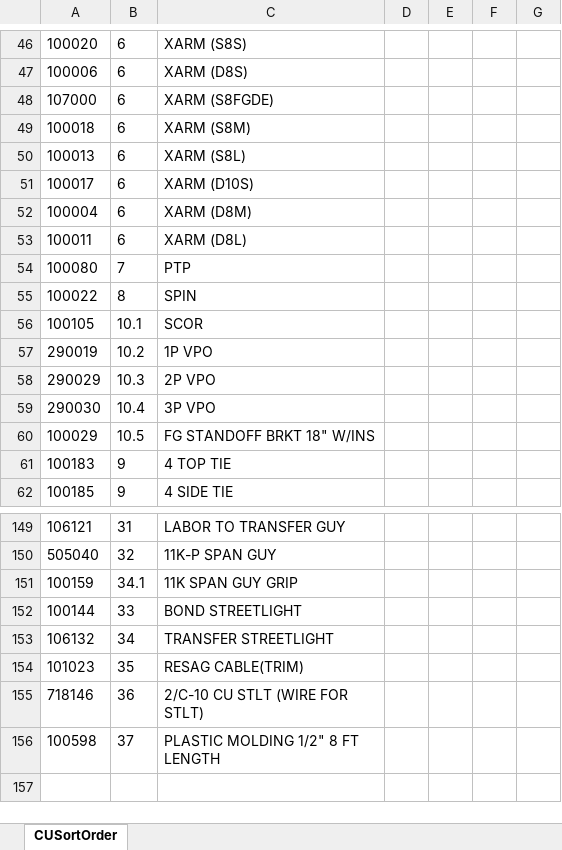
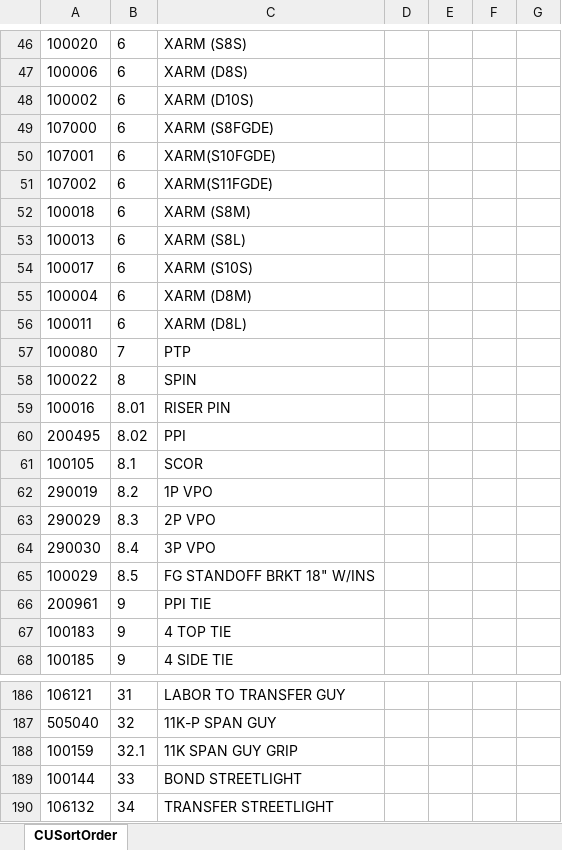
Before and after one commit to ababrahamtrc/Pole-Detail-Sheets, an Excel workbook: Sheets/CUSortOrder.xlsm, sheet CUSortOrder, drawn as a sheet; only a part is shown, gaps mark what is left out; the shorter side is filled out with more unchanged rows; values as stored, in another font and other column widths than the file's, no borders; addresses are those after the commit; the diff covers the shown part only; the diff names each change by its address in the sheet, - before the commit and + after, or states it on an @@ line.

```diff
--- a/Sheets/CUSortOrder.xlsm (sheet CUSortOrder)
+++ b/Sheets/CUSortOrder.xlsm (sheet CUSortOrder)
+row 48: 100002 | 6 | XARM (D10S)
+row 50: 107001 | 6 | XARM(S10FGDE)
+row 51: 107002 | 6 | XARM(S11FGDE)
-C54: XARM (D10S)
+C54: XARM (S10S)
+row 59: 100016 | 8.01 | RISER PIN
+row 60: 200495 | 8.02 | PPI
-B61: 10.1
+B61: 8.1
-B62: 10.2
+B62: 8.2
-B63: 10.3
+B63: 8.3
-B64: 10.4
+B64: 8.4
-B65: 10.5
+B65: 8.5
+row 66: 200961 | 9 | PPI TIE
-B188: 34.1
+B188: 32.1
```
Also changed, not shown: 31 added rows and 44 edited cells elsewhere in this sheet, formulas that keep their value.
